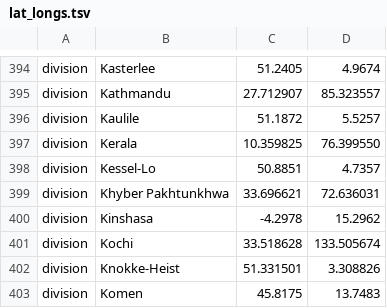
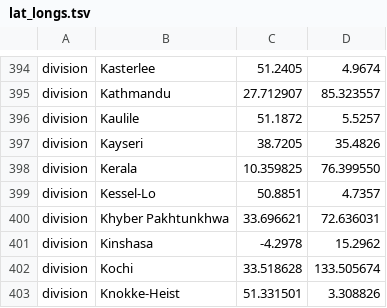
Before and after one commit to nextstrain/ncov, a TSV file: config/lat_longs.tsv, drawn as a sheet; only a part is shown, gaps mark what is left out; the shorter side is filled out with more unchanged rows; the diff names each change by its address in the sheet, - before the commit and + after, or states it on an @@ line.

```diff
--- a/config/lat_longs.tsv
+++ b/config/lat_longs.tsv
+row 397: division | Kayseri | 38.7205 | 35.4826
```
Also changed, not shown: config/ordering.tsv, 1 other file.
